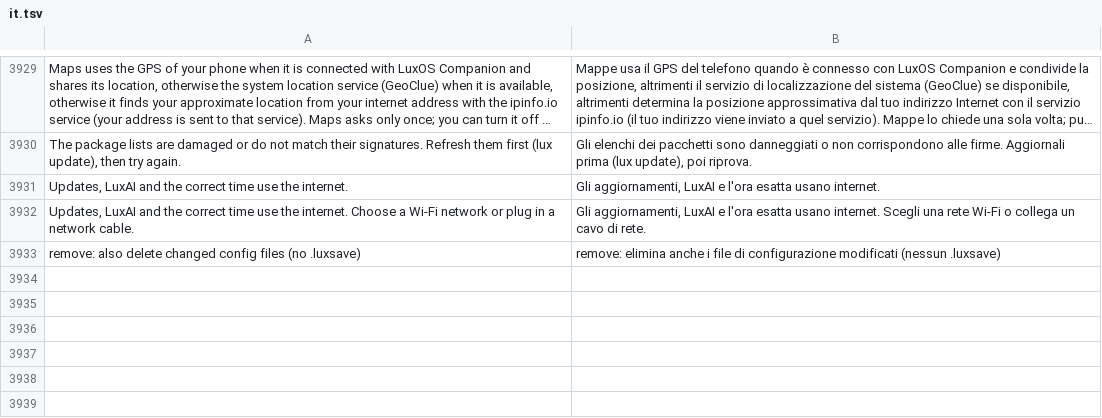
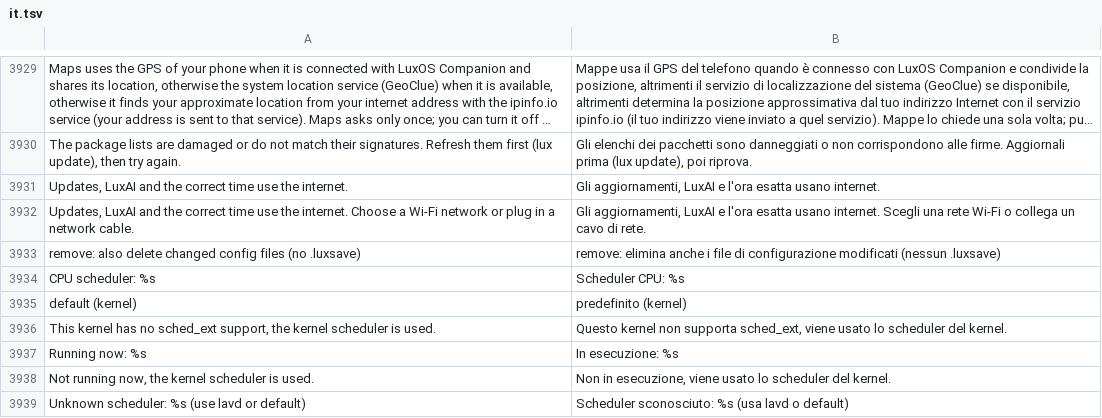
Before and after one commit to luxopes/LuxOS-Arch, a TSV file: packages/luxos-i18n/files/it.tsv, drawn as a sheet; only a part is shown, gaps mark what is left out; long unchanged cells end in ….

```diff
--- a/packages/luxos-i18n/files/it.tsv
+++ b/packages/luxos-i18n/files/it.tsv
@@ -3933 +3933,7 @@ Updates, LuxAI and the correct time use the internet. Choose a Wi-Fi network or
 remove: also delete changed config files (no .luxsave)	remove: elimina anche i file di configurazione modificati (nessun .luxsave)
+CPU scheduler: %s	Scheduler CPU: %s
+default (kernel)	predefinito (kernel)
+This kernel has no sched_ext support, the kernel scheduler is used.	Questo kernel non supporta sched_ext, viene usato lo scheduler del kernel.
+Running now: %s	In esecuzione: %s
+Not running now, the kernel scheduler is used.	Non in esecuzione, viene usato lo scheduler del kernel.
+Unknown scheduler: %s (use lavd or default)	Scheduler sconosciuto: %s (usa lavd o default)
```
Also changed, not shown: packages/luxos-i18n/files/cs.tsv, packages/luxos-i18n/files/hu.tsv, 32 other files.
